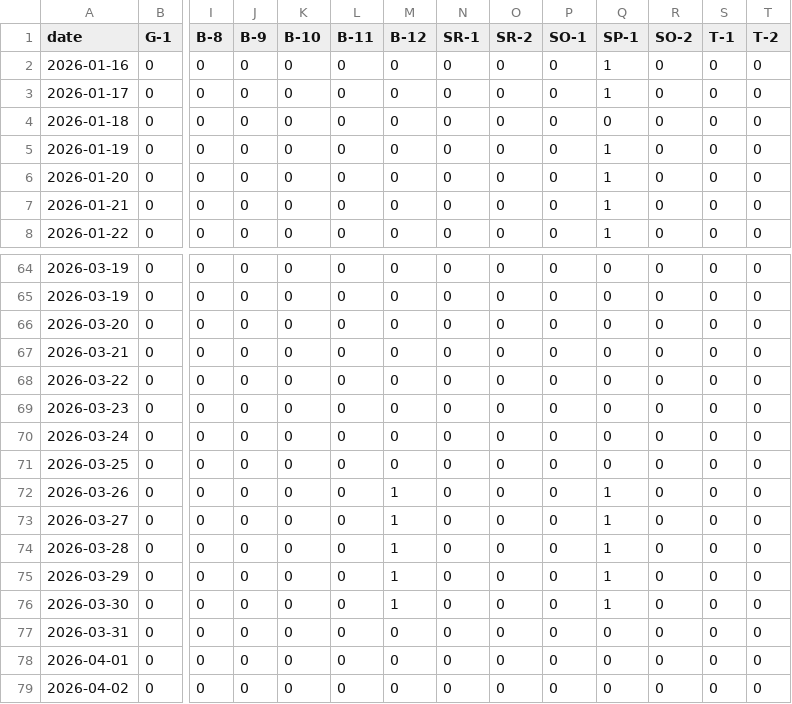
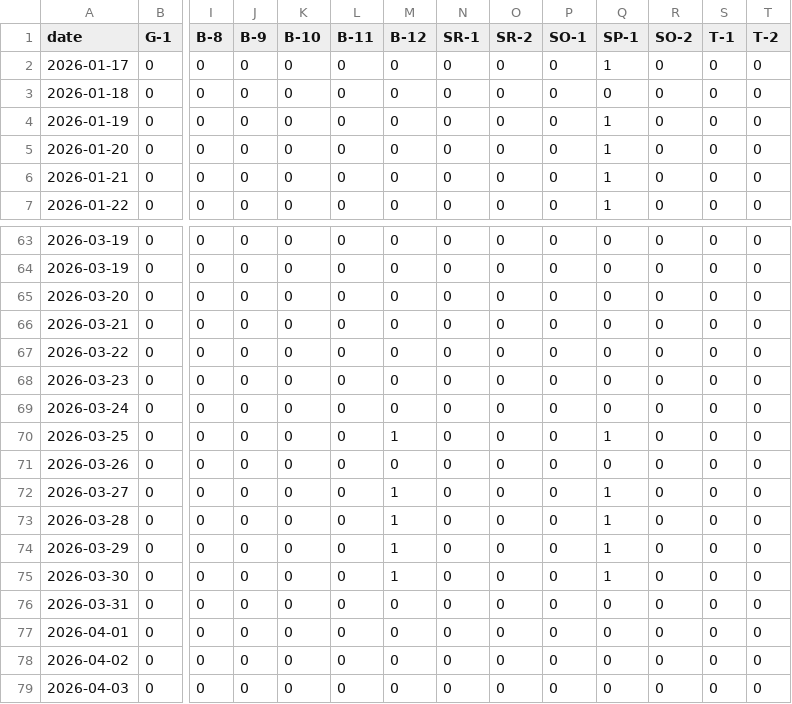
Before and after one commit to freePublicSharing/occup.csv, a CSV file: occup.csv, drawn as a sheet; only a part is shown, gaps mark what is left out; the shorter side is filled out with more unchanged rows; removed rows and columns are numbered as before the commit, all else as after; rows hold the shown columns only; the diff names each change by its address in the sheet, - before the commit and + after, or states it on an @@ line.

Commit message:
Update occup.csv

```diff
--- a/occup.csv
+++ b/occup.csv
-row 2: 2026-01-16 | 0 | 0 | 0 | 0 | 0 | 0 | 0 | 0 | 0 | 1 | 0 | 0 | 0
-M70 (B-12): 0
+M70 (B-12): 1
-Q70 (SP-1): 0
+Q70 (SP-1): 1
-M71 (B-12): 1
+M71 (B-12): 0
-Q71 (SP-1): 1
+Q71 (SP-1): 0
```
